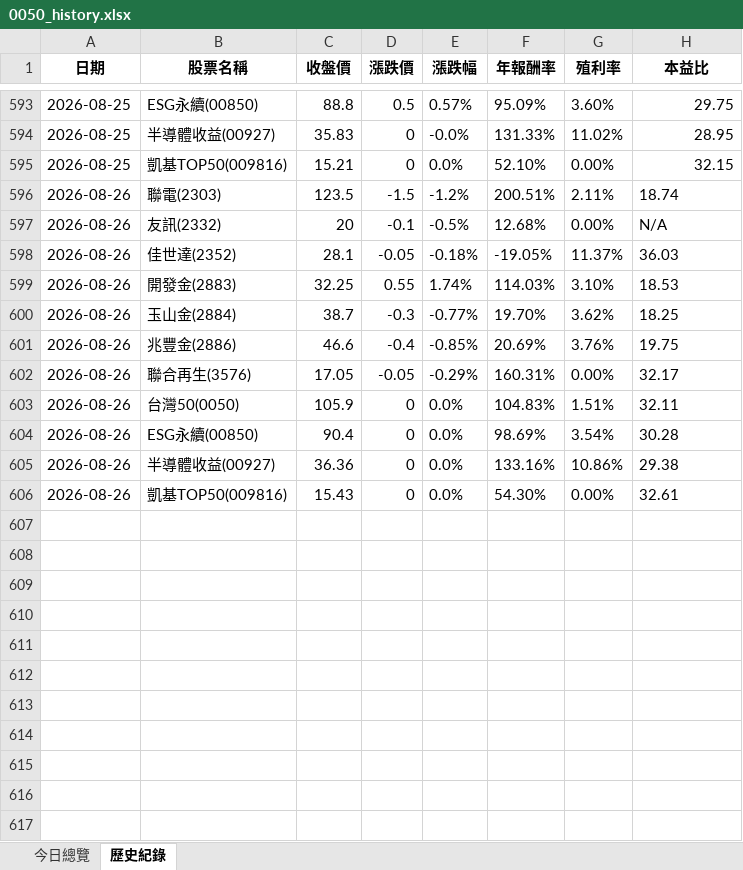
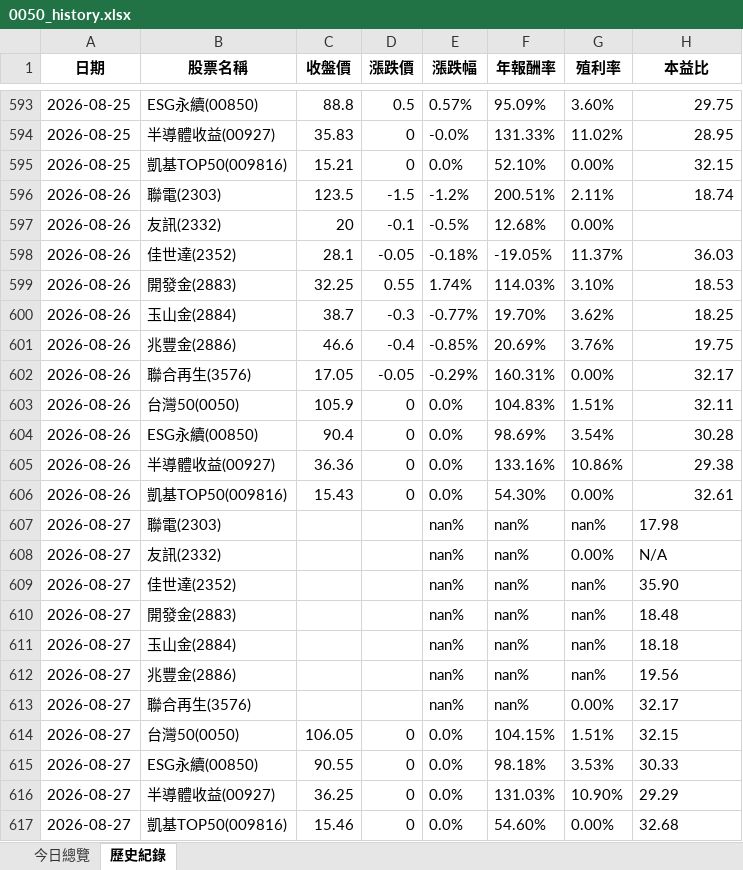
Before and after one commit to lenshen/0050-tracker, an Excel workbook: 0050_history.xlsx, sheet 歷史紀錄, drawn as a sheet; only a part is shown, gaps mark what is left out; values as stored, in another font and other column widths than the file's, no borders; the diff names each change by its address in the sheet, - before the commit and + after, or states it on an @@ line.

```diff
--- a/0050_history.xlsx (sheet 歷史紀錄)
+++ b/0050_history.xlsx (sheet 歷史紀錄)
-H596 alignment: left
+H596 alignment: right
-H597 (本益比): N/A
+H597 (本益比): (empty)
-H598:H606 alignment: left
+H598:H606 alignment: right
+row 607: 2026-08-27 | 聯電(2303) |  |  | nan% | nan% | nan% | 17.98
+row 608: 2026-08-27 | 友訊(2332) |  |  | nan% | nan% | 0.00% | N/A
+row 609: 2026-08-27 | 佳世達(2352) |  |  | nan% | nan% | nan% | 35.90
+row 610: 2026-08-27 | 開發金(2883) |  |  | nan% | nan% | nan% | 18.48
+row 611: 2026-08-27 | 玉山金(2884) |  |  | nan% | nan% | nan% | 18.18
+row 612: 2026-08-27 | 兆豐金(2886) |  |  | nan% | nan% | nan% | 19.56
+row 613: 2026-08-27 | 聯合再生(3576) |  |  | nan% | nan% | 0.00% | 32.17
+row 614: 2026-08-27 | 台灣50(0050) | 106.05 | 0 | 0.0% | 104.15% | 1.51% | 32.15
+row 615: 2026-08-27 | ESG永續(00850) | 90.55 | 0 | 0.0% | 98.18% | 3.53% | 30.33
+row 616: 2026-08-27 | 半導體收益(00927) | 36.25 | 0 | 0.0% | 131.03% | 10.90% | 29.29
+row 617: 2026-08-27 | 凱基TOP50(009816) | 15.46 | 0 | 0.0% | 54.60% | 0.00% | 32.68
```
Also changed, not shown: sheet 今日總覽.
